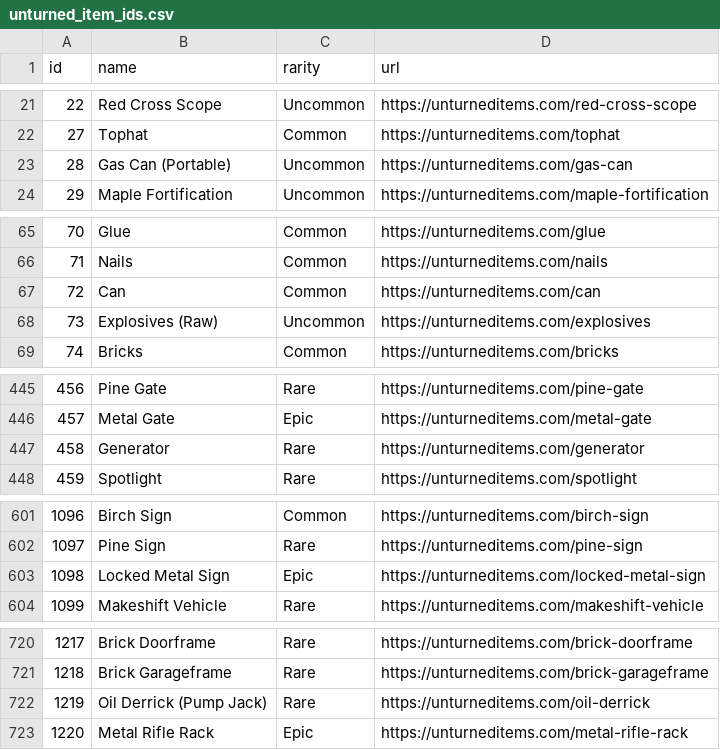
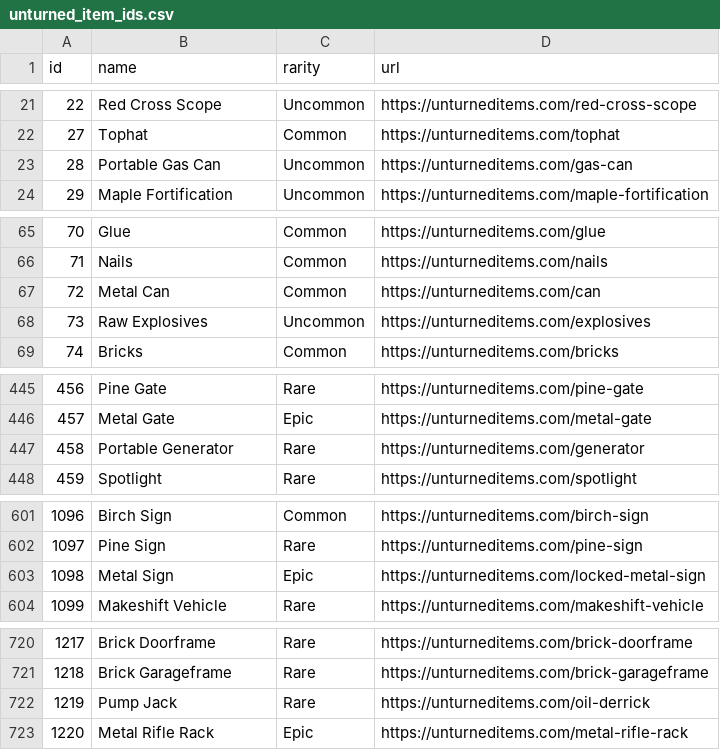
Before and after one commit to thegamecracks/thegamebot, a CSV file: data/unturned_item_ids.csv, drawn as a sheet; only a part is shown, gaps mark what is left out; the diff covers the shown part only.

Commit message:
Improve "unturned" commands + bugfixes
- Adds new "requires_heat" field to recipes for items like Weak Glass which have this unique requirement and updates "unturned item" and "unturned recipe" commands to support this new field
- "unturned recipe" command:
  - Adds special response when user gives an amount that is zero/negative
  - Improves the first line in the embed to show the amount of the item they want to craft
- Rewrites the loading process of the unturned item data to be contained within one class, UnturnedDatabase, providing methods that allow the database to be reloaded, optionally in an asynchronous manner
  - To compliment this, the cog now has an "unturned reload" command which asynchronously reloads the database
- Fixes some item names in unturned_item_ids.csv not matching the in-game names
- Fixes "item" command not using the correct color for the embed based on the item's rarity
- Removes "name" column in unturned_recipes.json as it was redundant (maybe I should consider creating a SQLite database from this data? UnturnedDatabase is already being used to abstract the underlying data storage)
- Fixes bot not working in servers newly invited into; it was an issue with `PrefixDatabase.get_prefix` assuming that the query always returns a row
- Updates cooldowns for "presence" and "status" admin commands to use global cooldowns
- InvalidBotAdmin and InvalidBotOwner exceptions thrown by their custom checks are now explicitly instantiated

```diff
--- a/data/unturned_item_ids.csv
+++ b/data/unturned_item_ids.csv
@@ -22,3 +22,3 @@ id,name,rarity,url
 27,Tophat,Common,https://unturneditems.com/tophat
-28,Gas Can (Portable),Uncommon,https://unturneditems.com/gas-can
+28,Portable Gas Can,Uncommon,https://unturneditems.com/gas-can
 29,Maple Fortification,Uncommon,https://unturneditems.com/maple-fortification
@@ -66,4 +66,4 @@ id,name,rarity,url
 71,Nails,Common,https://unturneditems.com/nails
-72,Can,Common,https://unturneditems.com/can
-73,Explosives (Raw),Uncommon,https://unturneditems.com/explosives
+72,Metal Can,Common,https://unturneditems.com/can
+73,Raw Explosives,Uncommon,https://unturneditems.com/explosives
 74,Bricks,Common,https://unturneditems.com/bricks
@@ -446,3 +446,3 @@ id,name,rarity,url
 457,Metal Gate,Epic,https://unturneditems.com/metal-gate
-458,Generator,Rare,https://unturneditems.com/generator
+458,Portable Generator,Rare,https://unturneditems.com/generator
 459,Spotlight,Rare,https://unturneditems.com/spotlight
@@ -602,3 +602,3 @@ id,name,rarity,url
 1097,Pine Sign,Rare,https://unturneditems.com/pine-sign
-1098,Locked Metal Sign,Epic,https://unturneditems.com/locked-metal-sign
+1098,Metal Sign,Epic,https://unturneditems.com/locked-metal-sign
 1099,Makeshift Vehicle,Rare,https://unturneditems.com/makeshift-vehicle
@@ -721,3 +721,3 @@ id,name,rarity,url
 1218,Brick Garageframe,Rare,https://unturneditems.com/brick-garageframe
-1219,Oil Derrick (Pump Jack),Rare,https://unturneditems.com/oil-derrick
+1219,Pump Jack,Rare,https://unturneditems.com/oil-derrick
 1220,Metal Rifle Rack,Epic,https://unturneditems.com/metal-rifle-rack
```
Also changed, not shown: 2 edited cells elsewhere in this file, 5 other files.
